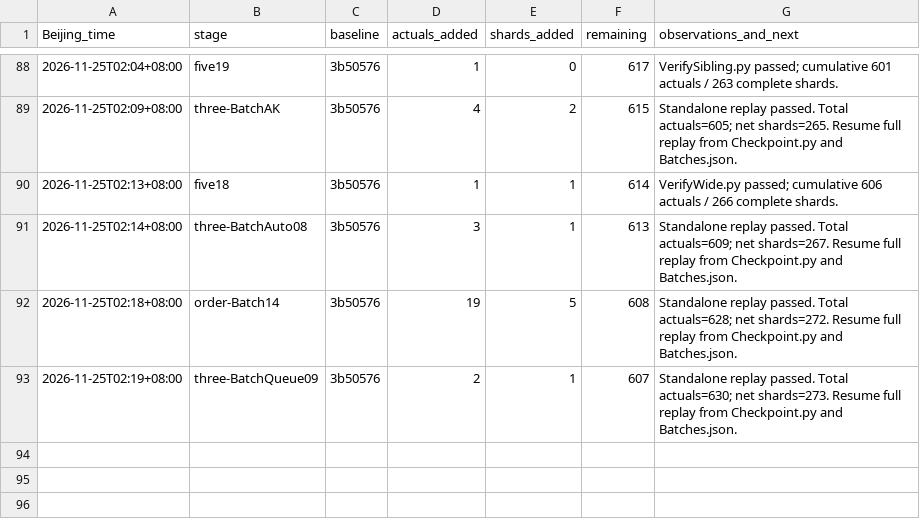
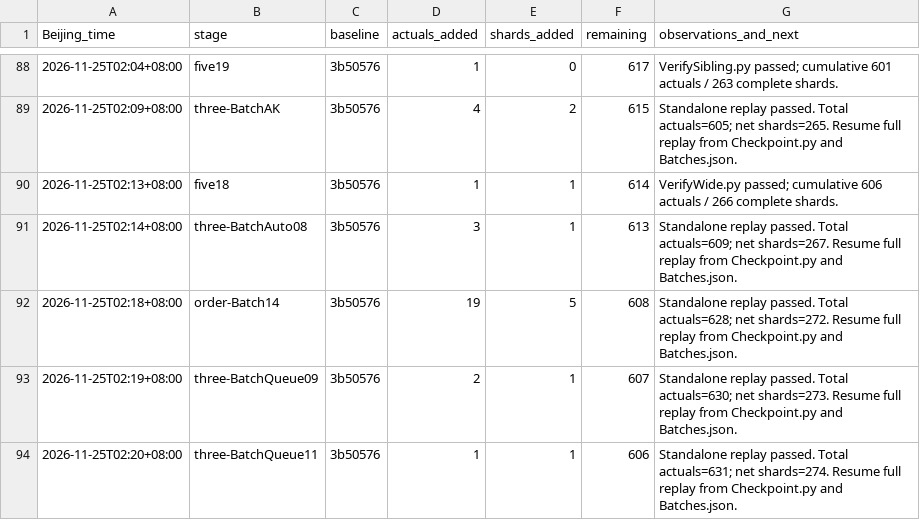
Before and after one commit to stormwhip/PerfectNumbers, a TSV file: Research/NightMerge/RunLog.tsv, drawn as a sheet; only a part is shown, gaps mark what is left out.

Commit message:
Checkpoint three/BatchQueue11: 1 more verified exponents, 1 net shards

```diff
--- a/Research/NightMerge/RunLog.tsv
+++ b/Research/NightMerge/RunLog.tsv
@@ -93 +93,2 @@ Beijing_time	stage	baseline	actuals_added	shards_added	remaining	observations_an
 2026-11-25T02:19+08:00	three-BatchQueue09	3b50576	2	1	607	Standalone replay passed. Total actuals=630; net shards=273. Resume full replay from Checkpoint.py and Batches.json.
+2026-11-25T02:20+08:00	three-BatchQueue11	3b50576	1	1	606	Standalone replay passed. Total actuals=631; net shards=274. Resume full replay from Checkpoint.py and Batches.json.
```
Also changed, not shown: 4 other files.
